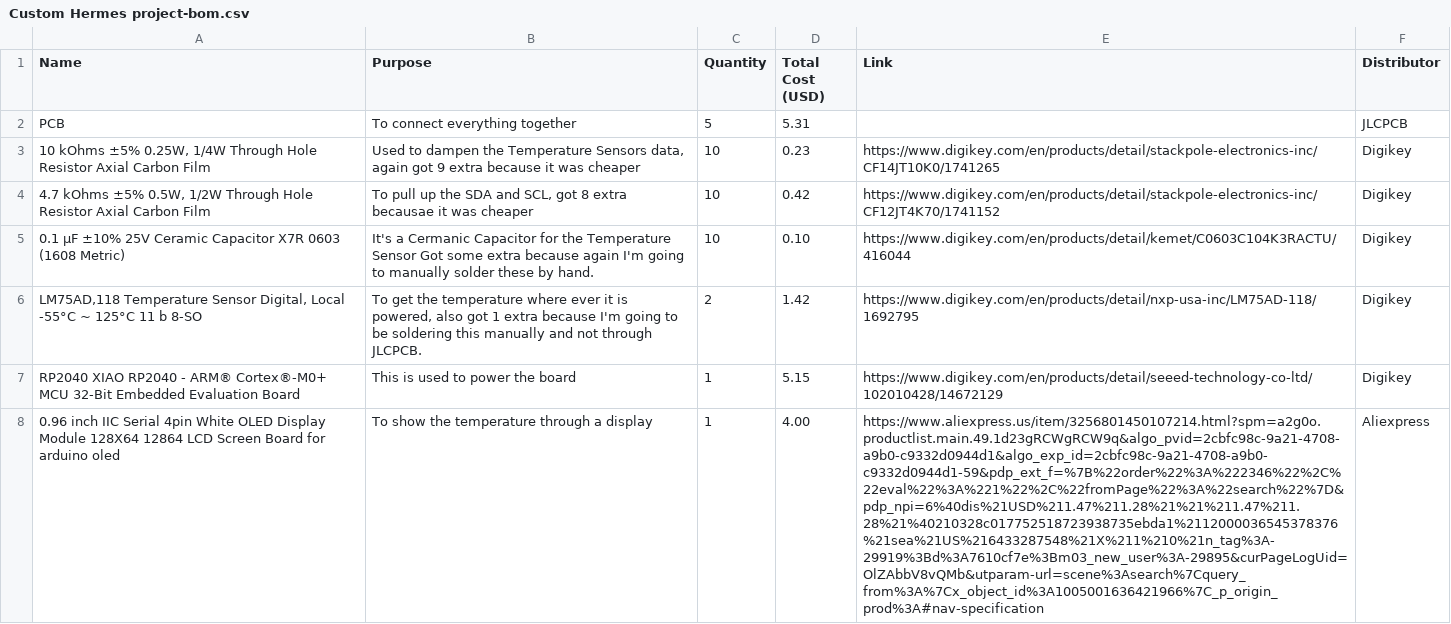
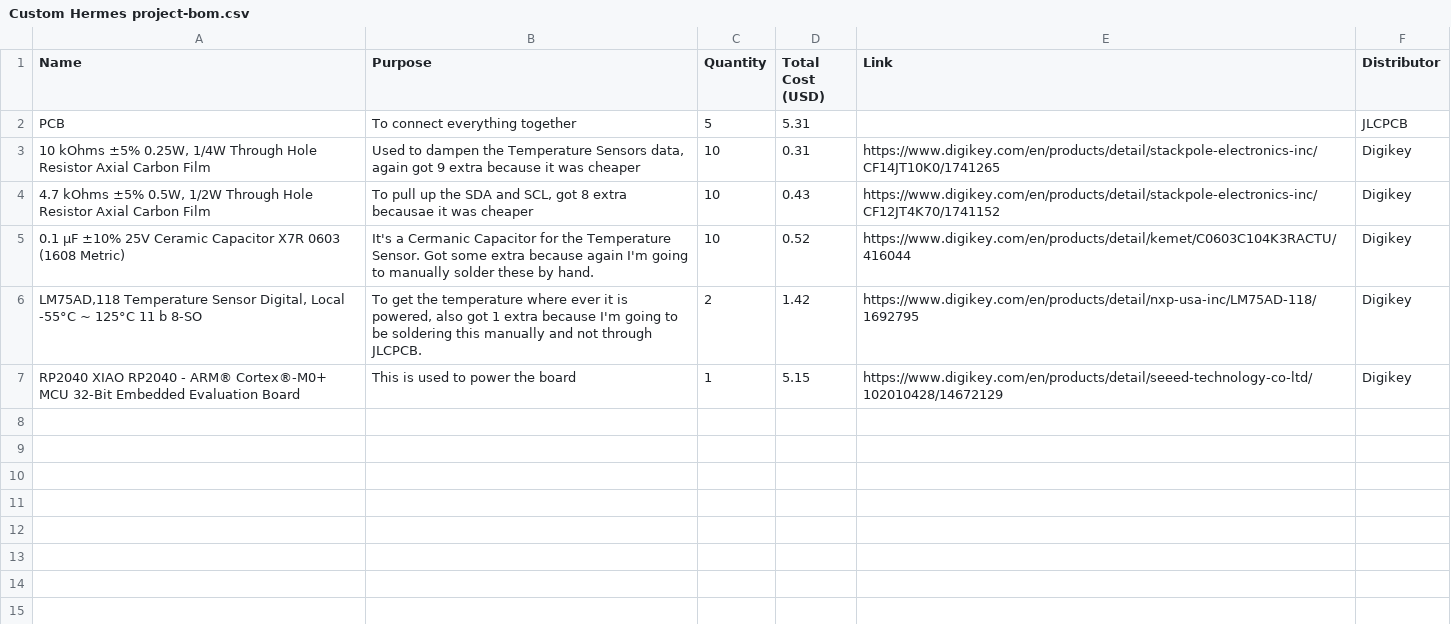
Before and after one commit to KnoxE67/Hermes_Temperature_Reader, a CSV file: Custom Hermes project-bom.csv, drawn as a sheet; the diff names each change by its address in the sheet, - before the commit and + after, or states it on an @@ line.

```diff
--- a/Custom Hermes project-bom.csv
+++ b/Custom Hermes project-bom.csv
-D3 (Total Cost (USD)): 0.23
+D3 (Total Cost (USD)): 0.31
-D4 (Total Cost (USD)): 0.42
+D4 (Total Cost (USD)): 0.43
-B5 (Purpose): …the Temperature Sensor Got some…
+B5 (Purpose): …the Temperature Sensor. Got some…
-D5 (Total Cost (USD)): 0.10
+D5 (Total Cost (USD)): 0.52
-row 8: 0.96 inch IIC Serial 4pin White OLED Display Module 128X64 12864 LCD Screen Board for arduino oled | To show the temperature through a display | 1 | 4.00 | https://www.aliexpress.us/item/3256801450107214.html?spm=a2g0o.productlist.main.49.1d23gRCWgRCW9q&algo_pvid=2cbfc98c-9a21-4708-a9b0-c9332d0944d1&algo_exp_id=2cbfc98c-9a21-4708-a9b0-c9332d0944d1-59&pdp_ext_f=%7B%22order%22%3A%222346%22%2C%22eval%22%3A%221%22%2C%22fromPage%22%3A%22search%22%7D&pdp_npi=6%40dis%21USD%211.47%211.28%21%21%211.47%211.28%21%40210328c017752518723938735ebda1%2112000036545378376%21sea%21US%216433287548%21X%211%210%21n_tag%3A-29919%3Bd%3A7610cf7e%3Bm03_new_user%3A-29895&curPageLogUid=OlZAbbV8vQMb&utparam-url=scene%3Asearch%7Cquery_from%3A%7Cx_object_id%3A1005001636421966%7C_p_origin_prod%3A#nav-specification | Aliexpress
```
Also changed, not shown: 2 other files.
